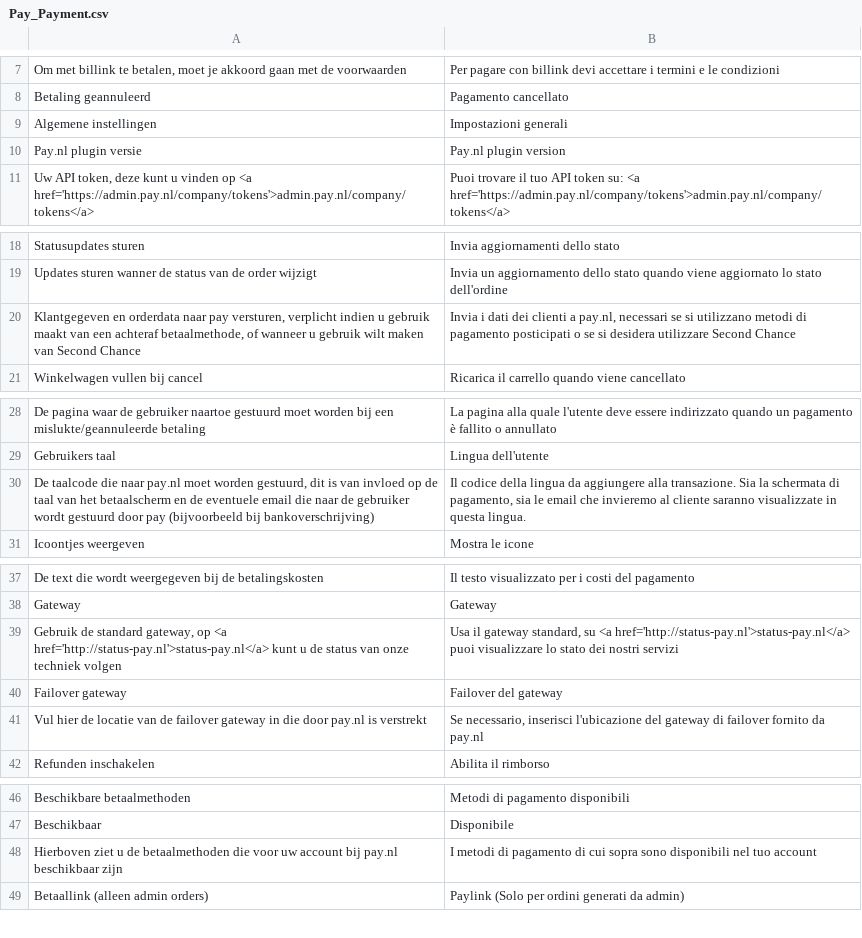
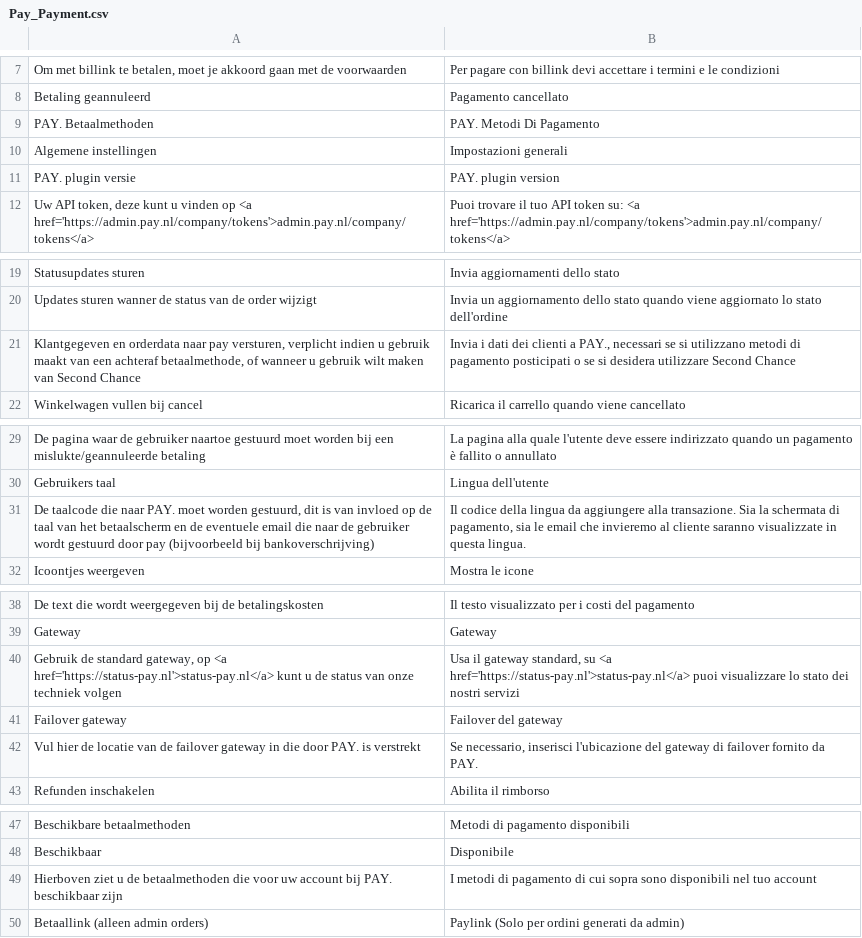
Before and after one commit to deheerhoreca/magento-lts, a CSV file: app/locale/it_IT/Pay_Payment.csv, drawn as a sheet; only a part is shown, gaps mark what is left out.

```diff
--- a/app/locale/it_IT/Pay_Payment.csv
+++ b/app/locale/it_IT/Pay_Payment.csv
@@ -8,4 +8,5 @@
 "Betaling geannuleerd","Pagamento cancellato"
+"PAY. Betaalmethoden","PAY. Metodi Di Pagamento"
 "Algemene instellingen","Impostazioni generali"
-"Pay.nl plugin versie","Pay.nl plugin version"
+"PAY. plugin versie","PAY. plugin version"
 "Uw API token, deze kunt u vinden op <a href='https://admin.pay.nl/company/tokens'>admin.pay.nl/company/tokens</a>","Puoi trovare il tuo API token su: <a href='https://admin.pay.nl/company/tokens'>admin.pay.nl/company/tokens</a>"
@@ -19,3 +20,3 @@
 "Updates sturen wanner de status van de order wijzigt","Invia un aggiornamento dello stato quando viene aggiornato lo stato dell'ordine"
-"Klantgegeven en orderdata naar pay versturen, verplicht indien u gebruik maakt van een achteraf betaalmethode, of wanneer u gebruik wilt maken van Second Chance","Invia i dati dei clienti a pay.nl, necessari se si utilizzano metodi di pagamento posticipati o se si desidera utilizzare Second Chance"
+"Klantgegeven en orderdata naar pay versturen, verplicht indien u gebruik maakt van een achteraf betaalmethode, of wanneer u gebruik wilt maken van Second Chance","Invia i dati dei clienti a PAY., necessari se si utilizzano metodi di pagamento posticipati o se si desidera utilizzare Second Chance"
 "Winkelwagen vullen bij cancel","Ricarica il carrello quando viene cancellato"
@@ -29,3 +30,3 @@
 "Gebruikers taal","Lingua dell'utente"
-"De taalcode die naar pay.nl moet worden gestuurd, dit is van invloed op de taal van het betaalscherm en de eventuele email die naar de gebruiker wordt gestuurd door pay (bijvoorbeeld bij bankoverschrijving)","Il codice della lingua da aggiungere alla transazione. Sia la schermata di pagamento, sia le email che invieremo al cliente  saranno  visualizzate in questa lingua."
+"De taalcode die naar PAY. moet worden gestuurd, dit is van invloed op de taal van het betaalscherm en de eventuele email die naar de gebruiker wordt gestuurd door pay (bijvoorbeeld bij bankoverschrijving)","Il codice della lingua da aggiungere alla transazione. Sia la schermata di pagamento, sia le email che invieremo al cliente  saranno  visualizzate in questa lingua."
 "Icoontjes weergeven","Mostra le icone"
@@ -38,5 +39,5 @@
 "Gateway","Gateway"
-"Gebruik de standard gateway, op <a href='http://status-pay.nl'>status-pay.nl</a> kunt u de status van onze techniek volgen","Usa il gateway standard, su <a href='http://status-pay.nl'>status-pay.nl</a> puoi visualizzare lo stato dei nostri servizi"
+"Gebruik de standard gateway, op <a href='https://status-pay.nl'>status-pay.nl</a> kunt u de status van onze techniek volgen","Usa il gateway standard, su <a href='https://status-pay.nl'>status-pay.nl</a> puoi visualizzare lo stato dei nostri servizi"
 "Failover gateway","Failover del gateway"
-"Vul hier de locatie van de failover gateway in die door pay.nl is verstrekt","Se necessario, inserisci l'ubicazione del gateway di failover fornito da pay.nl"
+"Vul hier de locatie van de failover gateway in die door PAY. is verstrekt","Se necessario, inserisci l'ubicazione del gateway di failover fornito da PAY."
 "Refunden inschakelen","Abilita il rimborso"
@@ -47,3 +48,3 @@
 "Beschikbaar","Disponibile"
-"Hierboven ziet u de betaalmethoden die voor uw account bij pay.nl beschikbaar zijn","I metodi di pagamento di cui sopra sono disponibili nel tuo account"
+"Hierboven ziet u de betaalmethoden die voor uw account bij PAY. beschikbaar zijn","I metodi di pagamento di cui sopra sono disponibili nel tuo account"
 "Betaallink (alleen admin orders)","Paylink (Solo per ordini generati da admin)"
```
Also changed, not shown: app/locale/en_US/Pay_Payment.csv, 30 other files.
